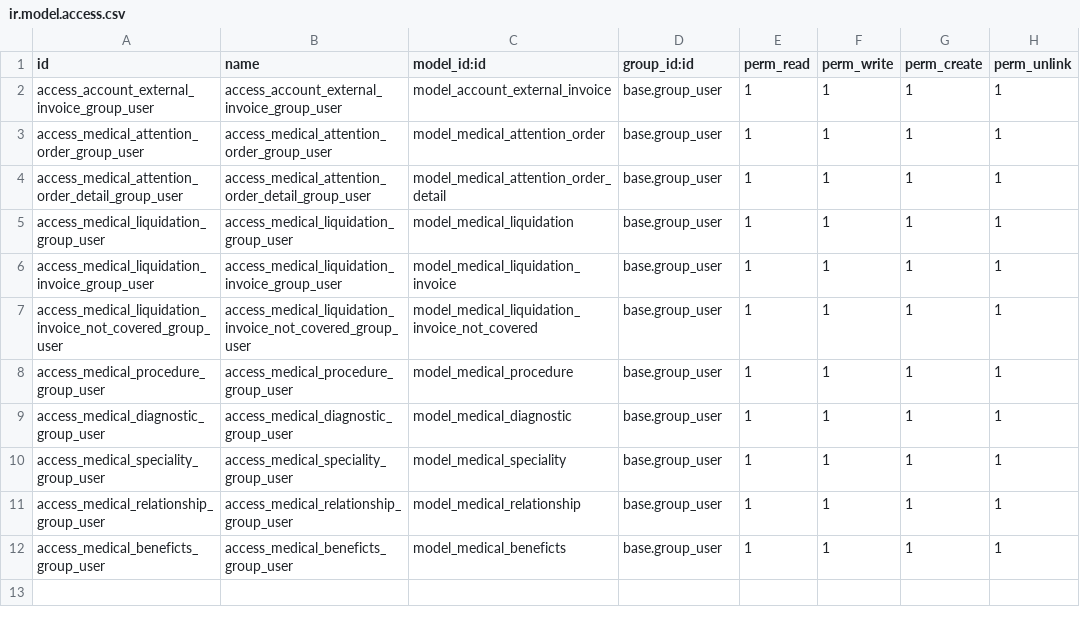
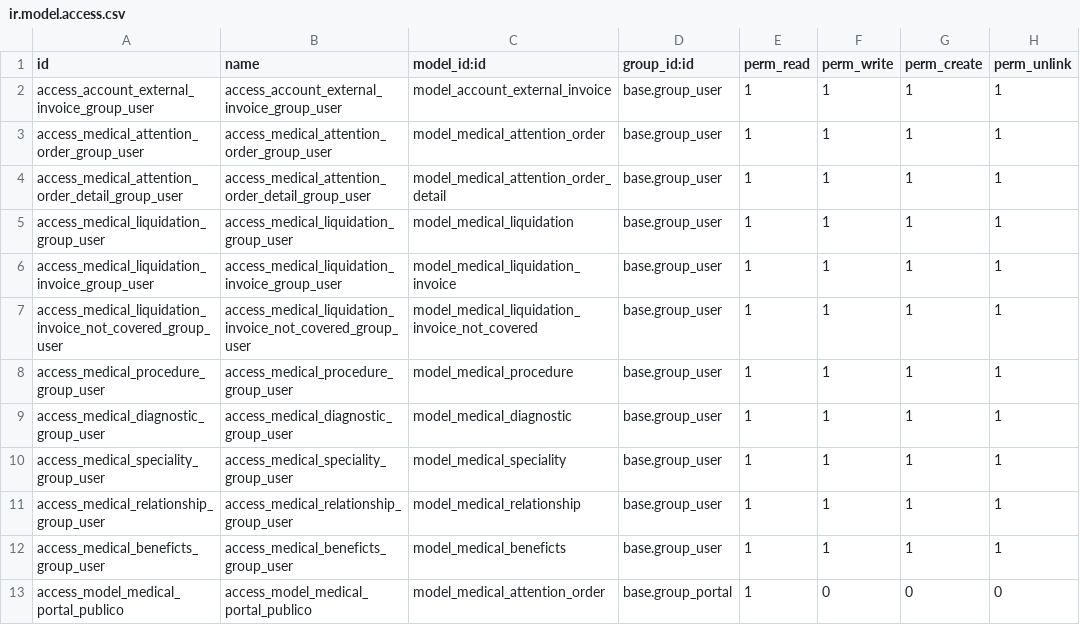
Before and after one commit to cormaza/transmedical_proceso_base, a CSV file: security/ir.model.access.csv, drawn as a sheet.

```diff
--- a/security/ir.model.access.csv
+++ b/security/ir.model.access.csv
@@ -12 +12,2 @@ id,name,model_id:id,group_id:id,perm_read,perm_write,perm_create,perm_unlink
 "access_medical_beneficts_group_user","access_medical_beneficts_group_user","model_medical_beneficts","base.group_user",1,1,1,1
+"access_model_medical_portal_publico","access_model_medical_portal_publico","model_medical_attention_order","base.group_portal",1,0,0,0
```
Also changed, not shown: 6 other files.
